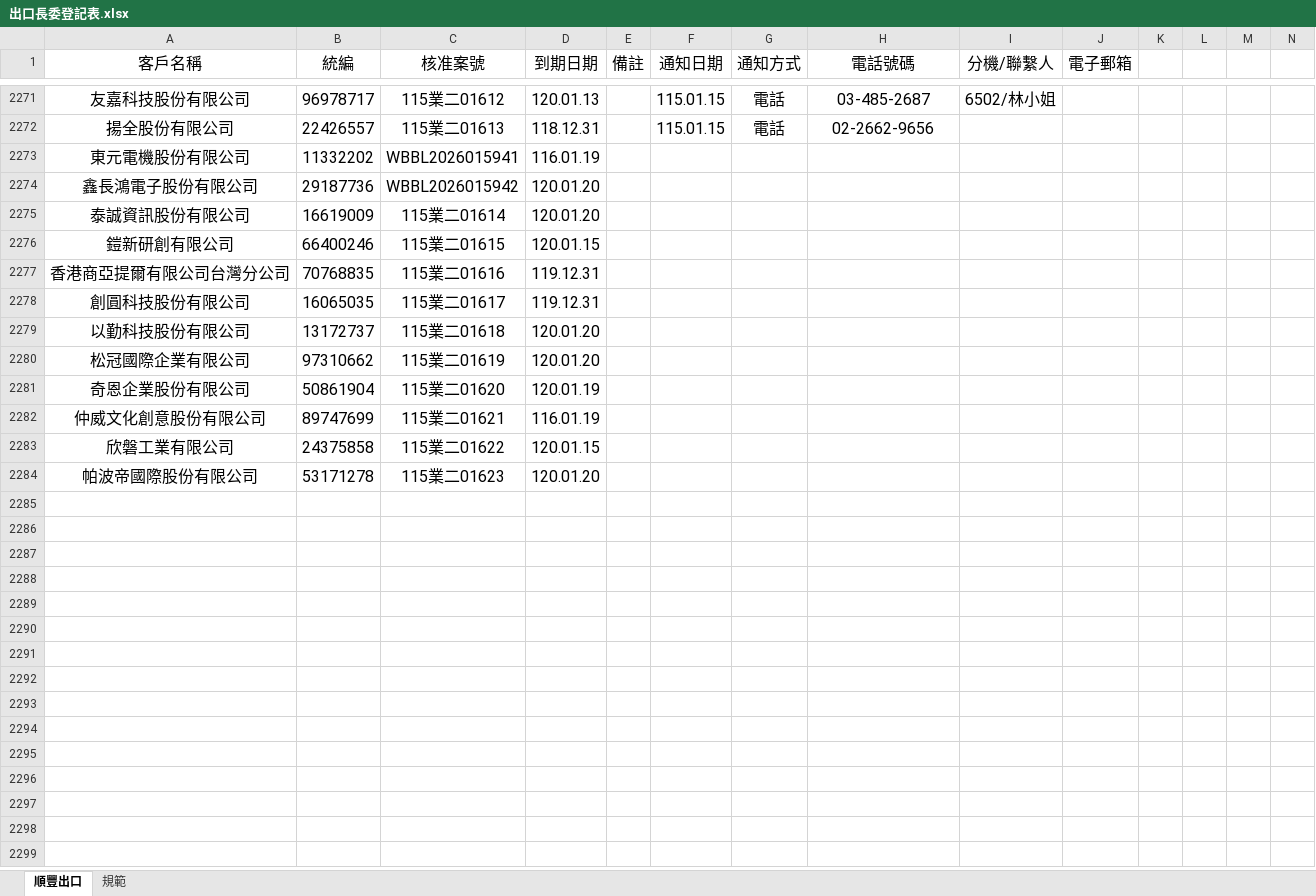
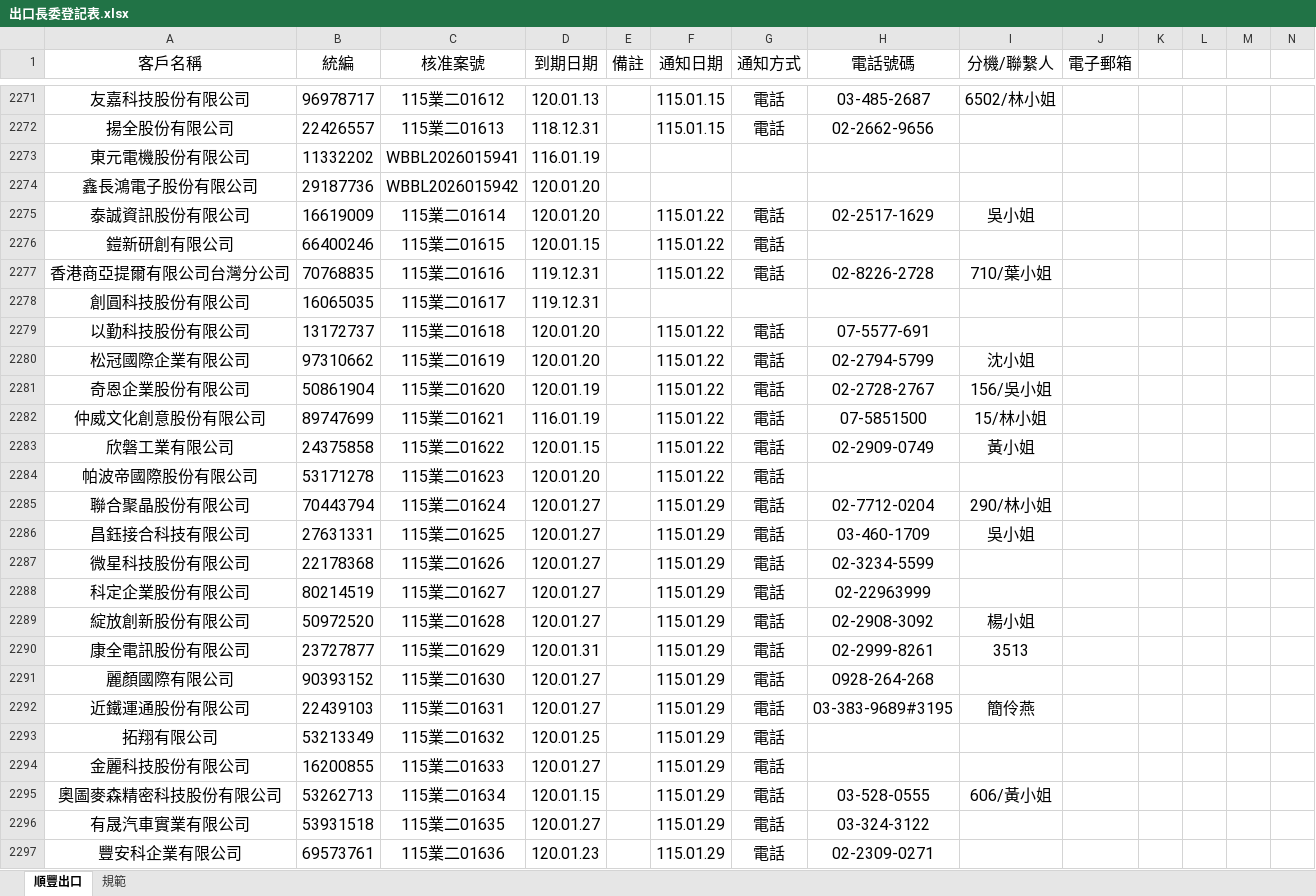
Before and after one commit to liyijung/declaration, an Excel workbook: Export_format/出口長委登記表.xlsx, sheet 順豐出口, drawn as a sheet; only a part is shown, gaps mark what is left out; values as stored, in another font and other column widths than the file's, no borders; conditional formats not drawn; rows hold the shown columns only; the diff names each change by its address in the sheet, - before the commit and + after, or states it on an @@ line.

Commit message:
Add files via upload

```diff
--- a/Export_format/出口長委登記表.xlsx (sheet 順豐出口)
+++ b/Export_format/出口長委登記表.xlsx (sheet 順豐出口)
-F2275:F2277 (通知日期): (empty)
+F2275:F2277 (通知日期): 115.01.22
-G2275:G2277 (通知方式): (empty)
+G2275:G2277 (通知方式): 電話
-H2275 (電話號碼): (empty)
+H2275 (電話號碼): 02-2517-1629
-I2275 (分機/聯繫人): (empty)
+I2275 (分機/聯繫人): 吳小姐
-H2277 (電話號碼): (empty)
+H2277 (電話號碼): 02-8226-2728
-I2277 (分機/聯繫人): (empty)
+I2277 (分機/聯繫人): 710/葉小姐
-F2279:F2284 (通知日期): (empty)
+F2279:F2284 (通知日期): 115.01.22
-G2279:G2284 (通知方式): (empty)
+G2279:G2284 (通知方式): 電話
-H2279 (電話號碼): (empty)
+H2279 (電話號碼): 07-5577-691
-H2280 (電話號碼): (empty)
+H2280 (電話號碼): 02-2794-5799
-I2280 (分機/聯繫人): (empty)
+I2280 (分機/聯繫人): 沈小姐
-H2281 (電話號碼): (empty)
+H2281 (電話號碼): 02-2728-2767
-I2281 (分機/聯繫人): (empty)
+I2281 (分機/聯繫人): 156/吳小姐
-H2282 (電話號碼): (empty)
+H2282 (電話號碼): 07-5851500
-I2282 (分機/聯繫人): (empty)
+I2282 (分機/聯繫人): 15/林小姐
-H2283 (電話號碼): (empty)
+H2283 (電話號碼): 02-2909-0749
-I2283 (分機/聯繫人): (empty)
+I2283 (分機/聯繫人): 黃小姐
+row 2285: 聯合聚晶股份有限公司 | 70443794 | 115業二01624 | 120.01.27 |  | 115.01.29 | 電話 | 02-7712-0204 | 290/林小姐
+row 2286: 昌鈺接合科技有限公司 | 27631331 | 115業二01625 | 120.01.27 |  | 115.01.29 | 電話 | 03-460-1709 | 吳小姐
+row 2287: 微星科技股份有限公司 | 22178368 | 115業二01626 | 120.01.27 |  | 115.01.29 | 電話 | 02-3234-5599
+row 2288: 科定企業股份有限公司 | 80214519 | 115業二01627 | 120.01.27 |  | 115.01.29 | 電話 | 02-22963999
+row 2289: 綻放創新股份有限公司 | 50972520 | 115業二01628 | 120.01.27 |  | 115.01.29 | 電話 | 02-2908-3092 | 楊小姐
+row 2290: 康全電訊股份有限公司 | 23727877 | 115業二01629 | 120.01.31 |  | 115.01.29 | 電話 | 02-2999-8261 | 3513
+row 2291: 麗顏國際有限公司 | 90393152 | 115業二01630 | 120.01.27 |  | 115.01.29 | 電話 | 0928-264-268
+row 2292: 近鐵運通股份有限公司 | 22439103 | 115業二01631 | 120.01.27 |  | 115.01.29 | 電話 | 03-383-9689#3195 | 簡伶燕
+row 2293: 拓翔有限公司 | 53213349 | 115業二01632 | 120.01.25 |  | 115.01.29 | 電話
+row 2294: 金麗科技股份有限公司 | 16200855 | 115業二01633 | 120.01.27 |  | 115.01.29 | 電話
+row 2295: 奧圖麥森精密科技股份有限公司 | 53262713 | 115業二01634 | 120.01.15 |  | 115.01.29 | 電話 | 03-528-0555 | 606/黃小姐
+row 2296: 有晟汽車實業有限公司 | 53931518 | 115業二01635 | 120.01.27 |  | 115.01.29 | 電話 | 03-324-3122
+row 2297: 豐安科企業有限公司 | 69573761 | 115業二01636 | 120.01.23 |  | 115.01.29 | 電話 | 02-2309-0271
```
